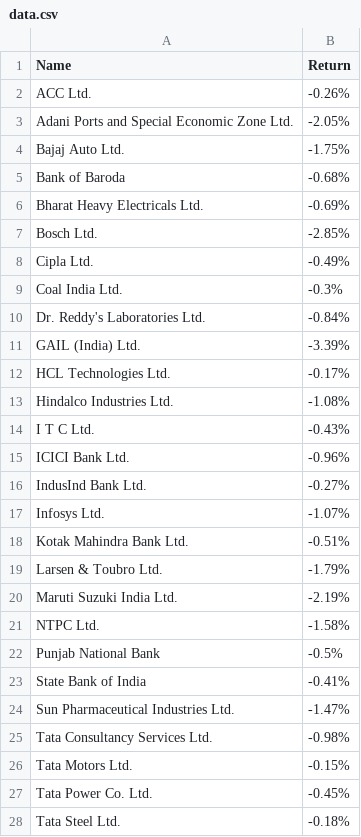
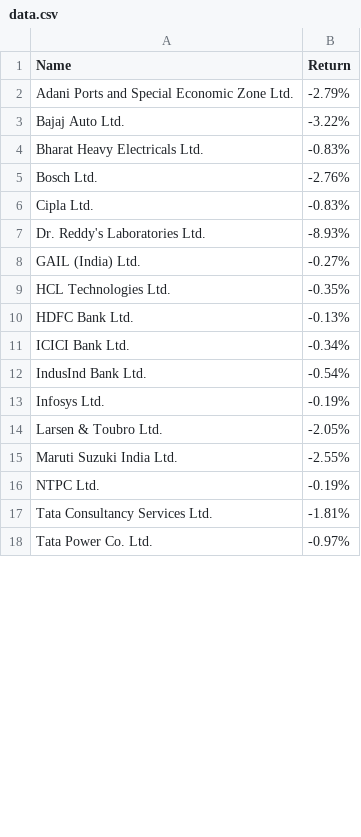
Before and after one commit to vishukapoor/Syllexa, a CSV file: Syllexa.github.io/Weekly Looser/data.csv, drawn as a sheet; only a part is shown; the diff covers the shown part only.

Commit message:
Data Updated

```diff
--- a/Syllexa.github.io/Weekly Looser/data.csv
+++ b/Syllexa.github.io/Weekly Looser/data.csv
@@ -1,28 +1,18 @@
 "Name","Return"
-"ACC Ltd.","-0.26%"
-"Adani Ports and Special Economic Zone Ltd.","-2.05%"
-"Bajaj Auto Ltd.","-1.75%"
-"Bank of Baroda","-0.68%"
-"Bharat Heavy Electricals Ltd.","-0.69%"
-"Bosch Ltd.","-2.85%"
-"Cipla Ltd.","-0.49%"
-"Coal India Ltd.","-0.3%"
-"Dr. Reddy's Laboratories Ltd.","-0.84%"
-"GAIL (India) Ltd.","-3.39%"
-"HCL Technologies Ltd.","-0.17%"
-"Hindalco Industries Ltd.","-1.08%"
-"I T C Ltd.","-0.43%"
-"ICICI Bank Ltd.","-0.96%"
-"IndusInd Bank Ltd.","-0.27%"
-"Infosys Ltd.","-1.07%"
-"Kotak Mahindra Bank Ltd.","-0.51%"
-"Larsen & Toubro Ltd.","-1.79%"
-"Maruti Suzuki India Ltd.","-2.19%"
-"NTPC Ltd.","-1.58%"
-"Punjab National Bank","-0.5%"
-"State Bank of India","-0.41%"
-"Sun Pharmaceutical Industries Ltd.","-1.47%"
-"Tata Consultancy Services Ltd.","-0.98%"
-"Tata Motors Ltd.","-0.15%"
-"Tata Power Co. Ltd.","-0.45%"
-"Tata Steel Ltd.","-0.18%"
+"Adani Ports and Special Economic Zone Ltd.","-2.79%"
+"Bajaj Auto Ltd.","-3.22%"
+"Bharat Heavy Electricals Ltd.","-0.83%"
+"Bosch Ltd.","-2.76%"
+"Cipla Ltd.","-0.83%"
+"Dr. Reddy's Laboratories Ltd.","-8.93%"
+"GAIL (India) Ltd.","-0.27%"
+"HCL Technologies Ltd.","-0.35%"
+"HDFC Bank Ltd.","-0.13%"
+"ICICI Bank Ltd.","-0.34%"
+"IndusInd Bank Ltd.","-0.54%"
+"Infosys Ltd.","-0.19%"
+"Larsen & Toubro Ltd.","-2.05%"
+"Maruti Suzuki India Ltd.","-2.55%"
+"NTPC Ltd.","-0.19%"
+"Tata Consultancy Services Ltd.","-1.81%"
+"Tata Power Co. Ltd.","-0.97%"
```
Also changed, not shown: 3 removed rows and 1 edited cell elsewhere in this file, Syllexa.github.io/Economic Calendar/Economic Calender.csv, Syllexa.github.io/Weekly Gainer/data.csv, 1 other file.
